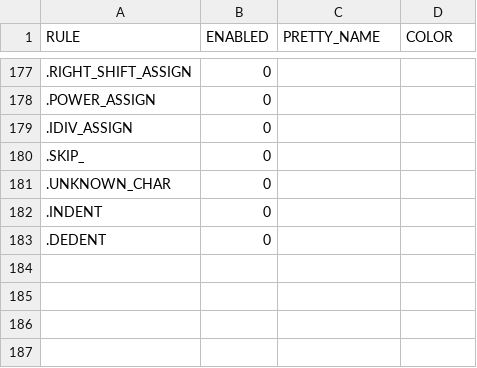
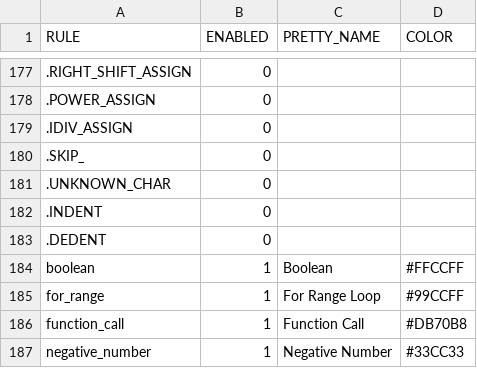
Before and after one commit to maryvilledev/codesplain, a CSV file: mappings/python3.csv, drawn as a sheet; only a part is shown, gaps mark what is left out; the diff names each change by its address in the sheet, - before the commit and + after, or states it on an @@ line.

```diff
--- a/mappings/python3.csv
+++ b/mappings/python3.csv
+row 184: boolean | 1 | Boolean | #FFCCFF
+row 185: for_range | 1 | For Range Loop | #99CCFF
+row 186: function_call | 1 | Function Call | #DB70B8
+row 187: negative_number | 1 | Negative Number | #33CC33
```
Also changed, not shown: 1 other file.
